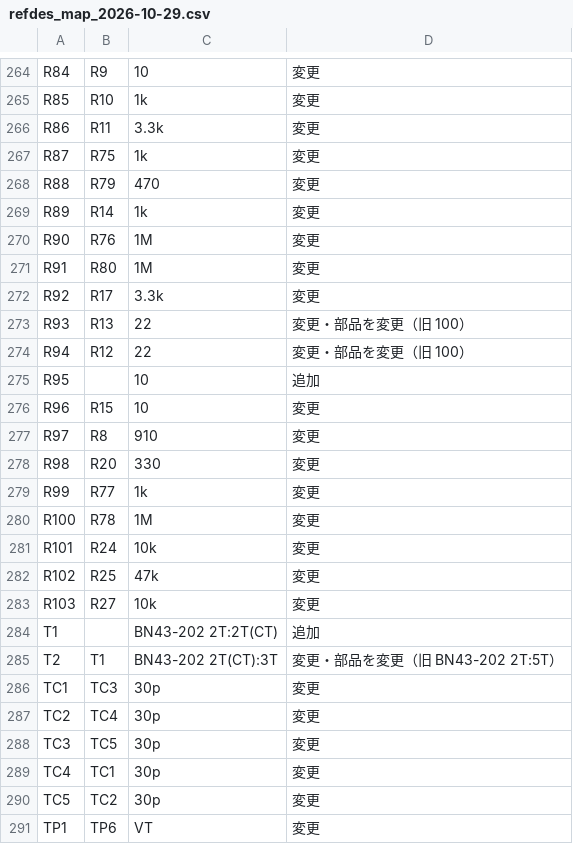
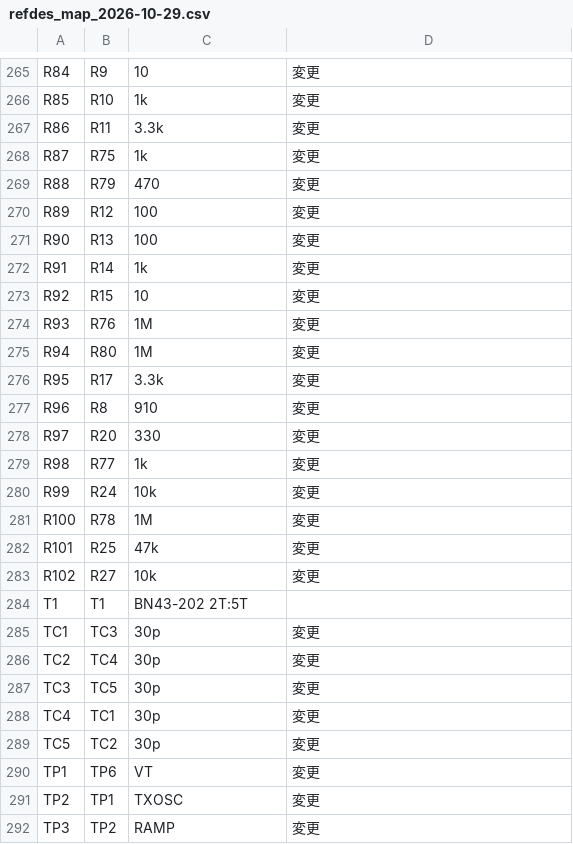
Before and after one commit to kazushinjo/Serrasoid_TRX_29M, a CSV file: kicad/refdes_map_2026-10-29.csv, drawn as a sheet; only a part is shown, gaps mark what is left out; the shorter side is filled out with more unchanged rows; the diff covers the shown part only.

```diff
--- a/kicad/refdes_map_2026-10-29.csv
+++ b/kicad/refdes_map_2026-10-29.csv
@@ -268,19 +269,17 @@ R87,R75,1k,変更
 R88,R79,470,変更
-R89,R14,1k,変更
-R90,R76,1M,変更
-R91,R80,1M,変更
-R92,R17,3.3k,変更
-R93,R13,22,変更・部品を変更（旧 100）
-R94,R12,22,変更・部品を変更（旧 100）
-R95,,10,追加
-R96,R15,10,変更
-R97,R8,910,変更
-R98,R20,330,変更
-R99,R77,1k,変更
+R89,R12,100,変更
+R90,R13,100,変更
+R91,R14,1k,変更
+R92,R15,10,変更
+R93,R76,1M,変更
+R94,R80,1M,変更
+R95,R17,3.3k,変更
+R96,R8,910,変更
+R97,R20,330,変更
+R98,R77,1k,変更
+R99,R24,10k,変更
 R100,R78,1M,変更
-R101,R24,10k,変更
-R102,R25,47k,変更
-R103,R27,10k,変更
-T1,,BN43-202 2T:2T(CT),追加
-T2,T1,BN43-202 2T(CT):3T,変更・部品を変更（旧 BN43-202 2T:5T）
+R101,R25,47k,変更
+R102,R27,10k,変更
+T1,T1,BN43-202 2T:5T,
 TC1,TC3,30p,変更
```
Also changed, not shown: 2 added rows, 1 removed row and 43 edited cells elsewhere in this file, kicad/bom.csv, kicad/bom_purchase.csv, 54 other files.
